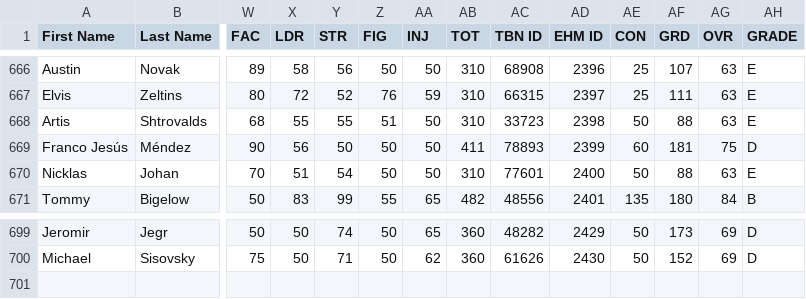
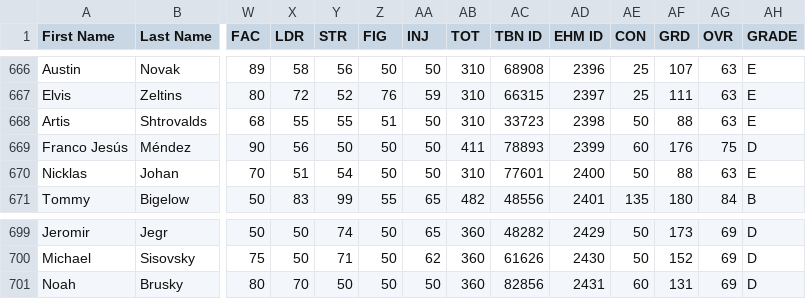
Before and after one commit to julbaril/besls4, a CSV file: Customization/players.csv, drawn as a sheet; only a part is shown, gaps mark what is left out; rows hold the shown columns only; the diff names each change by its address in the sheet, - before the commit and + after, or states it on an @@ line.

Commit message:
added player to vancouver

```diff
--- a/Customization/players.csv
+++ b/Customization/players.csv
-AF669 (GRD): 181
+AF669 (GRD): 176
+row 701: Noah | Brusky | 80 | 70 | 50 | 50 | 50 | 360 | 82856 | 2431 | 60 | 131 | 69 | D
```
Also changed, not shown: 2 other files.
